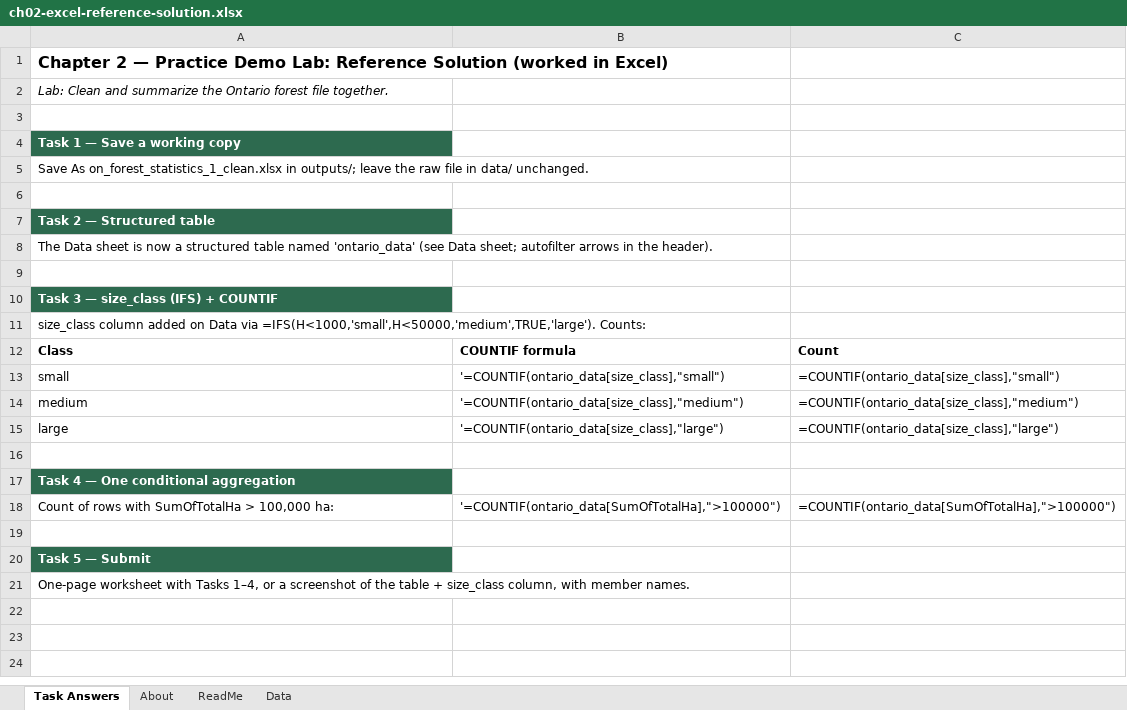
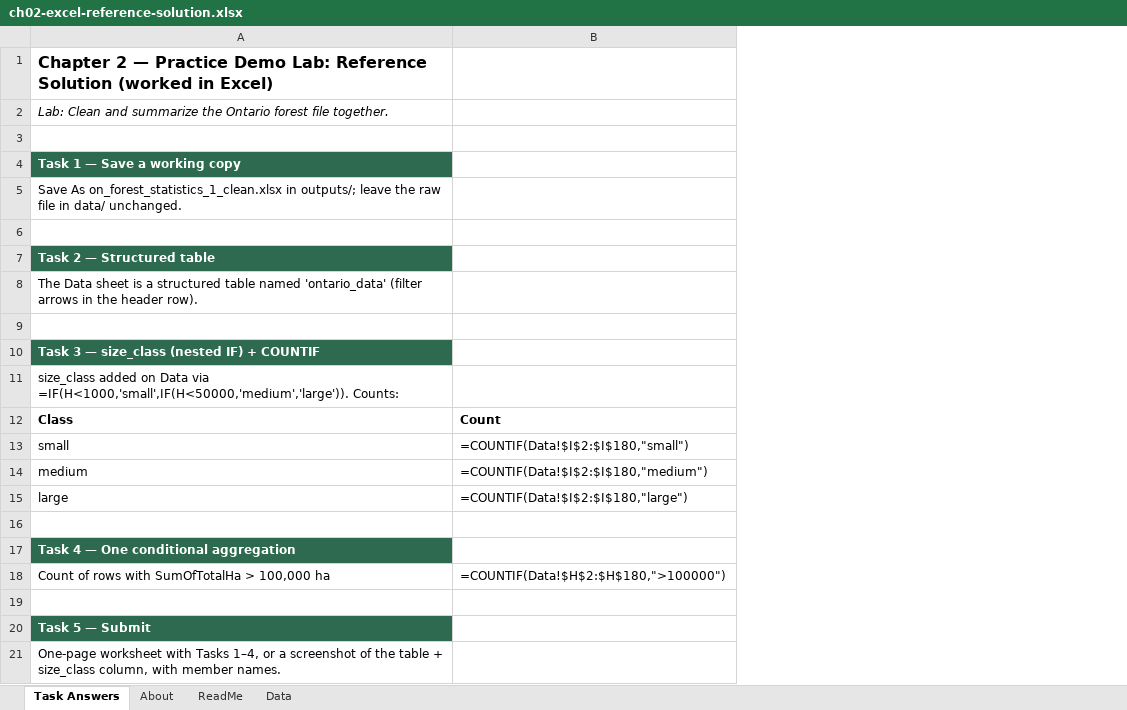
Before and after one commit to subornaa/modern-computing-forestry, an Excel workbook: lab-solutions/ch02-excel-reference-solution.xlsx, sheet Task Answers, drawn as a sheet; values as stored, in another font and other column widths than the file's, no borders; formulas without a stored value are shown as written; removed rows and columns are numbered as before the commit, all else as after; the diff names each change by its address in the sheet, - before the commit and + after, or states it on an @@ line.

```diff
--- a/lab-solutions/ch02-excel-reference-solution.xlsx (sheet Task Answers)
+++ b/lab-solutions/ch02-excel-reference-solution.xlsx (sheet Task Answers)
-column B, rows 12-18: COUNTIF formula | '=COUNTIF(ontario_data[size_class],"small") | '=COUNTIF(ontario_data[size_class],"medium") | '=COUNTIF(ontario_data[size_class],"large") |  |  | '=COUNTIF(ontario_data[SumOfTotalHa],">100000")
-column C, rows 12-18: Count | =COUNTIF(ontario_data[size_class],"small") | =COUNTIF(ontario_data[size_class],"medium") | =COUNTIF(ontario_data[size_class],"large") |  |  | =COUNTIF(ontario_data[SumOfTotalHa],">100000")
+column B, rows 12-18: Count | =COUNTIF(Data!$I$2:$I$180,"small") | =COUNTIF(Data!$I$2:$I$180,"medium") | =COUNTIF(Data!$I$2:$I$180,"large") |  |  | =COUNTIF(Data!$H$2:$H$180,">100000")
-A8: …sheet is now a structured table named 'ontario_data' (see Data sheet; autofilter arrows in the header).
+A8: …sheet is a structured table named 'ontario_data' (filter arrows in the header row).
-A10: Task 3 — size_class (IFS) + COUNTIF
+A10: Task 3 — size_class (nested IF) + COUNTIF
-A11: size_class column added on Data via =IFS(H<1000,'small',H<50000,'medium',TRUE,'large'). Counts:
+A11: size_class added on Data via =IF(H<1000,'small',IF(H<50000,'medium','large')). Counts:
-A18: Count of rows with SumOfTotalHa > 100,000 ha:
+A18: Count of rows with SumOfTotalHa > 100,000 ha
```
Also changed, not shown: sheet Data, lab-solutions/ch01-excel-reference-solution.xlsx, lab-solutions/ch03-excel-reference-solution.xlsx.
